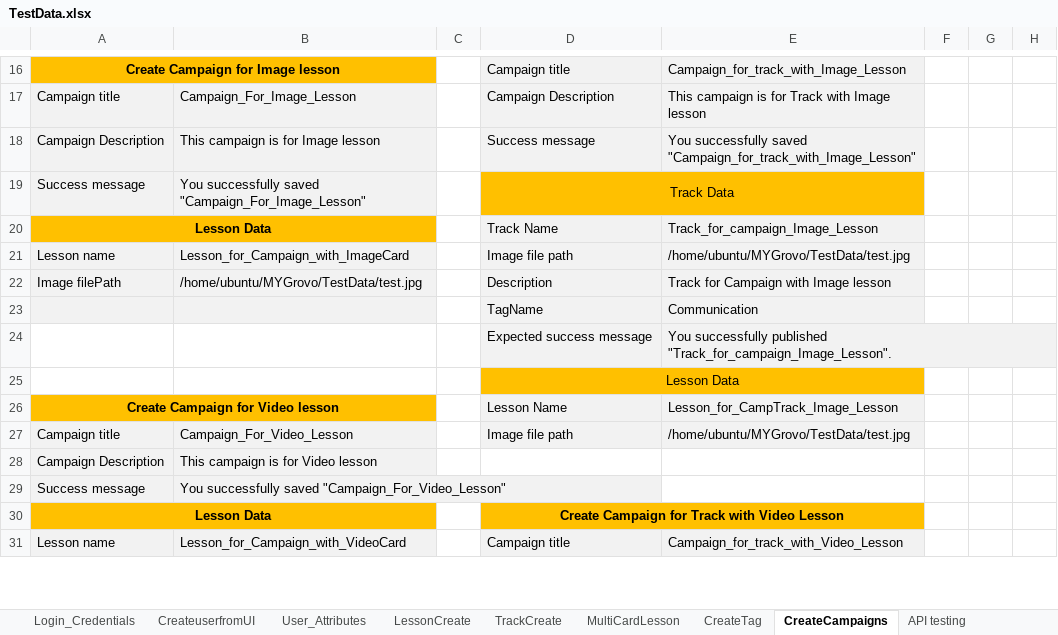
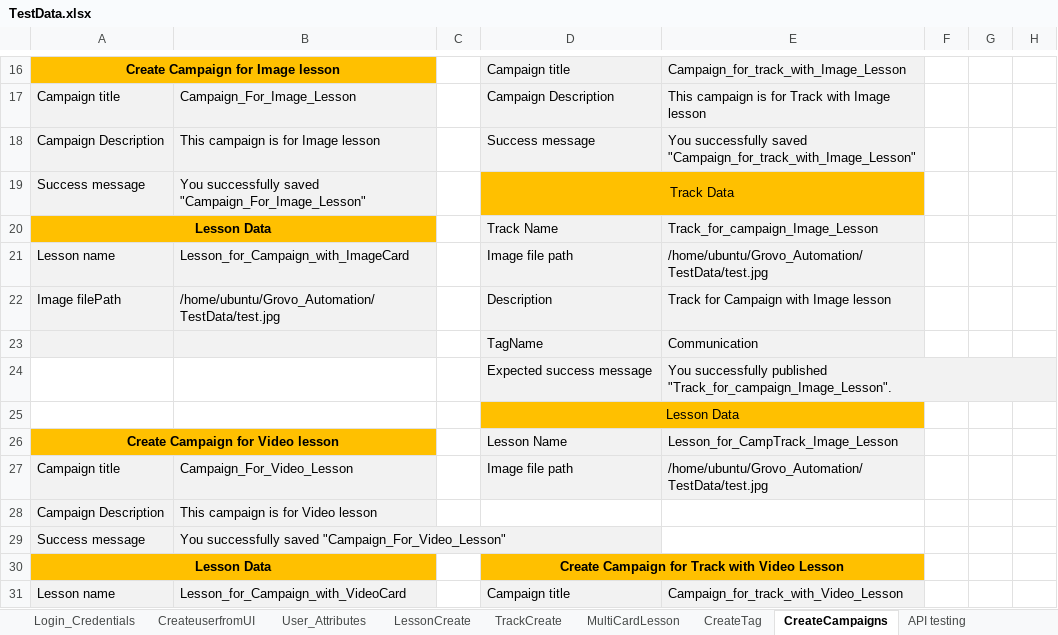
Before and after one commit to dattatrayaa/MYGrovo, an Excel workbook: TestData.xlsx, sheet CreateCampaigns, drawn as a sheet; only a part is shown, gaps mark what is left out; values as stored, in another font and other column widths than the file's, no borders; the diff covers the shown part only; the diff names each change by its address in the sheet, - before the commit and + after, or states it on an @@ line.

```diff
--- a/TestData.xlsx (sheet CreateCampaigns)
+++ b/TestData.xlsx (sheet CreateCampaigns)
-E21: /home/ubuntu/MYGrovo/TestData/test.jpg
+E21: /home/ubuntu/Grovo_Automation/TestData/test.jpg
-B22: /home/ubuntu/MYGrovo/TestData/test.jpg
+B22: /home/ubuntu/Grovo_Automation/TestData/test.jpg
-E27: /home/ubuntu/MYGrovo/TestData/test.jpg
+E27: /home/ubuntu/Grovo_Automation/TestData/test.jpg
```
Also changed, not shown: 2 added rows, 2 removed rows and 65 edited cells elsewhere in this sheet, sheet API testing, sheet CreateuserfromUI, sheet Login_Credentials.
